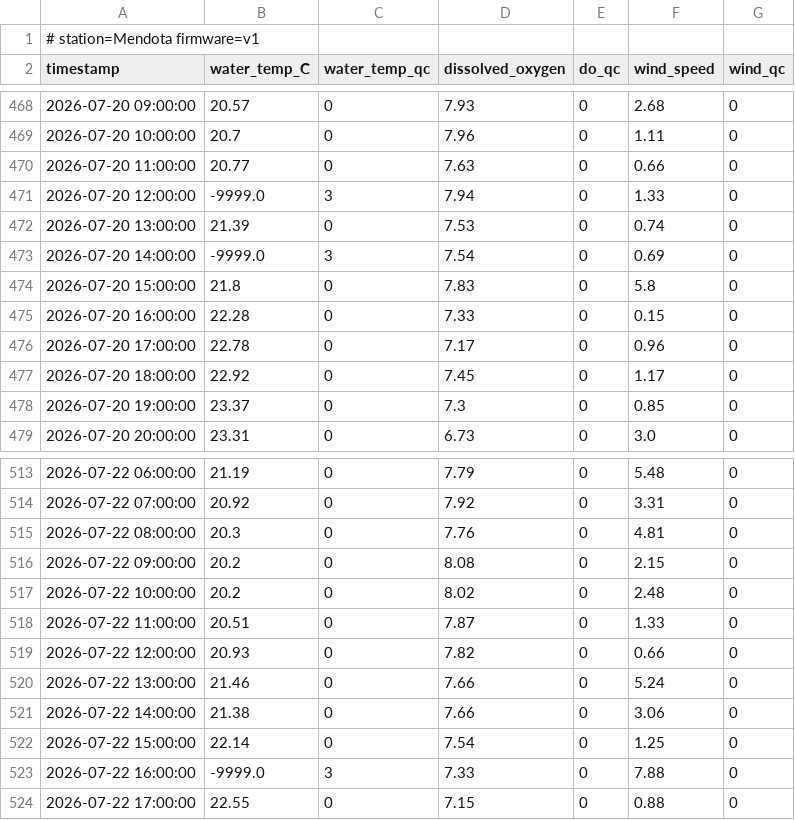
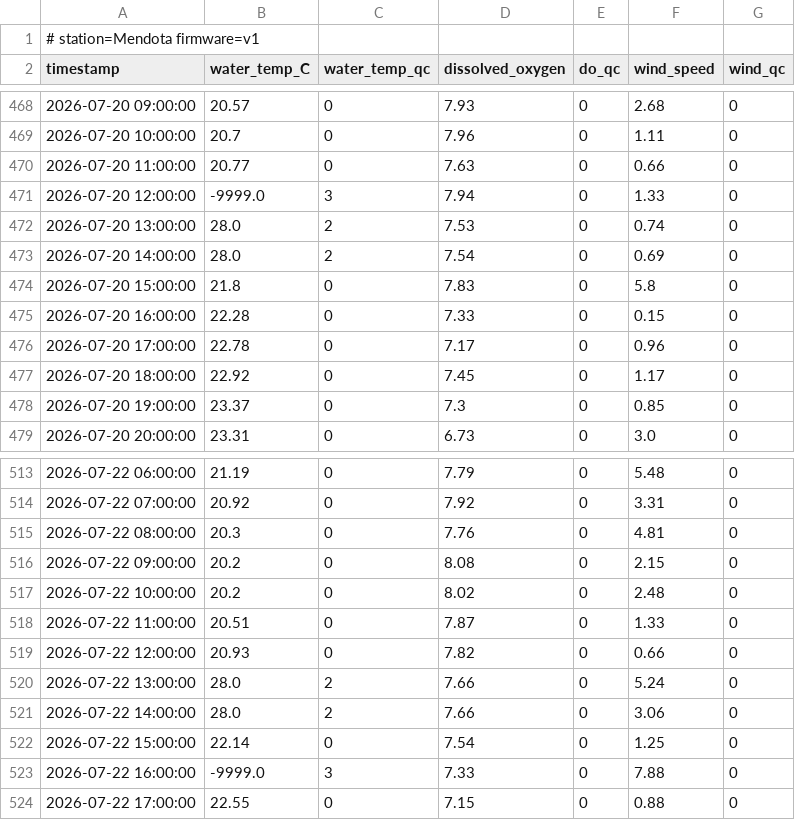
Before and after one commit to yuteshvishnu/agentic-memory-continual-learning, a CSV file: task1_data_and_tasks/data/mendota.csv, drawn as a sheet; only a part is shown, gaps mark what is left out; the diff covers the shown part only.

```diff
--- a/task1_data_and_tasks/data/mendota.csv
+++ b/task1_data_and_tasks/data/mendota.csv
@@ -471,4 +471,4 @@ timestamp,water_temp_C,water_temp_qc,dissolved_oxygen,do_qc,wind_speed,wind_qc
 2026-07-20 12:00:00,-9999.0,3,7.94,0,1.33,0
-2026-07-20 13:00:00,21.39,0,7.53,0,0.74,0
-2026-07-20 14:00:00,-9999.0,3,7.54,0,0.69,0
+2026-07-20 13:00:00,28.0,2,7.53,0,0.74,0
+2026-07-20 14:00:00,28.0,2,7.54,0,0.69,0
 2026-07-20 15:00:00,21.8,0,7.83,0,5.8,0
@@ -519,4 +519,4 @@ timestamp,water_temp_C,water_temp_qc,dissolved_oxygen,do_qc,wind_speed,wind_qc
 2026-07-22 12:00:00,20.93,0,7.82,0,0.66,0
-2026-07-22 13:00:00,21.46,0,7.66,0,5.24,0
-2026-07-22 14:00:00,21.38,0,7.66,0,3.06,0
+2026-07-22 13:00:00,28.0,2,7.66,0,5.24,0
+2026-07-22 14:00:00,28.0,2,7.66,0,3.06,0
 2026-07-22 15:00:00,22.14,0,7.54,0,1.25,0
```
Also changed, not shown: 32 edited cells elsewhere in this file, task1_data_and_tasks/data/monona.csv, 4 other files.
